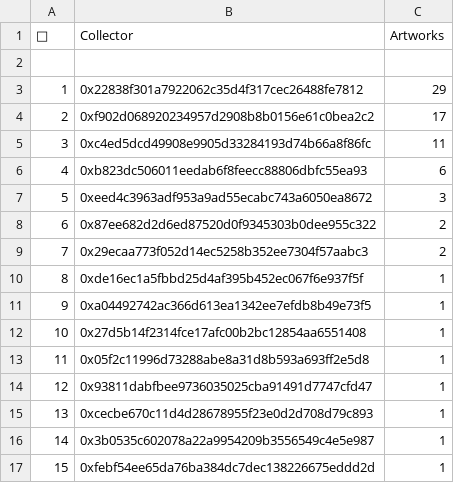
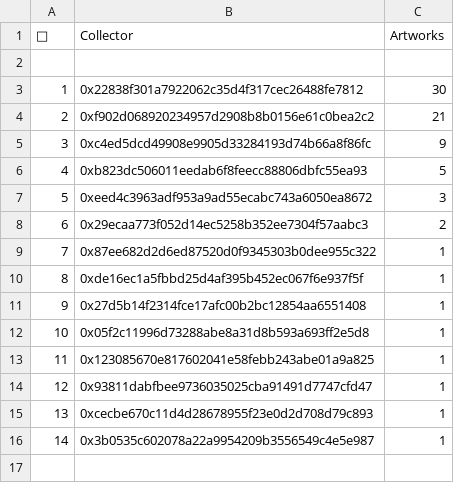
Before and after one commit to JohnOrionYoung/JOYhotPotato, a CSV file: src/python/collectors.csv, drawn as a sheet; removed rows and columns are numbered as before the commit, all else as after; the diff names each change by its address in the sheet, - before the commit and + after, or states it on an @@ line.

Commit message:
update

```diff
--- a/src/python/collectors.csv
+++ b/src/python/collectors.csv
-C3 (Artworks): 29
+C3 (Artworks): 30
-C4 (Artworks): 17
+C4 (Artworks): 21
-C5 (Artworks): 11
+C5 (Artworks): 9
-C6 (Artworks): 6
+C6 (Artworks): 5
-row 8: 6 | 0x87ee682d2d6ed87520d0f9345303b0dee955c322 | 2
@@ column A (👑) renumbered between rows 8 and 12 @@
+row 9: 7 | 0x87ee682d2d6ed87520d0f9345303b0dee955c322 | 1
-row 11: 9 | 0xa04492742ac366d613ea1342ee7efdb8b49e73f5 | 1
+row 13: 11 | 0x123085670e817602041e58febb243abe01a9a825 | 1
-row 17: 15 | 0xfebf54ee65da76ba384dc7dec138226675eddd2d | 1
```
